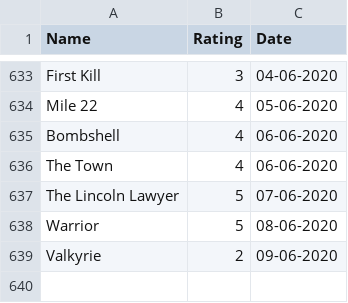
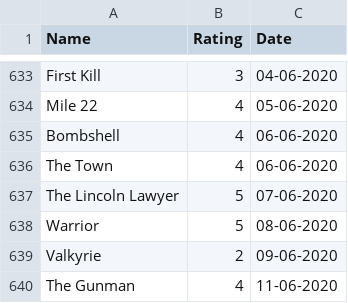
Before and after one commit to rajBar/movies, a CSV file: _data/movie-ratings.csv, drawn as a sheet; only a part is shown, gaps mark what is left out; the diff names each change by its address in the sheet, - before the commit and + after, or states it on an @@ line.

Commit message:
adding The Gunman to movie list

```diff
--- a/_data/movie-ratings.csv
+++ b/_data/movie-ratings.csv
+row 640: The Gunman | 4 | 11-06-2020
```
